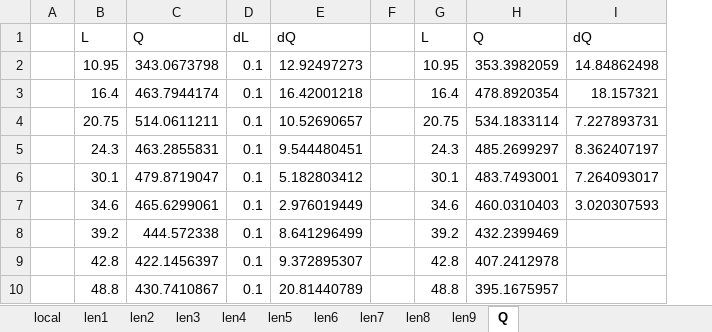
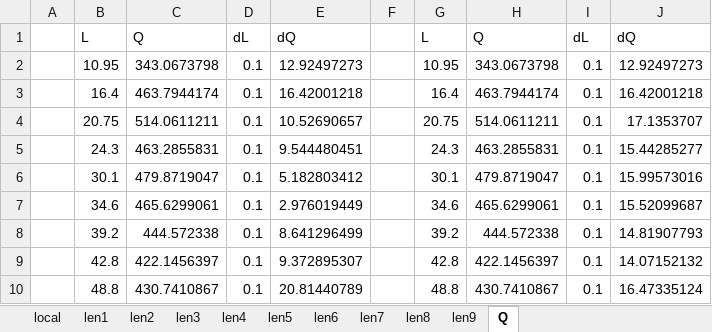
Before and after one commit to Togohogo1-Archive/phy180-pendulum-report, an Excel workbook: plotting/raw_retake.xlsx, sheet Q, drawn as a sheet; values as stored, in another font and other column widths than the file's, no borders; removed rows and columns are numbered as before the commit, all else as after; the diff names each change by its address in the sheet, - before the commit and + after, or states it on an @@ line.

```diff
--- a/plotting/raw_retake.xlsx (sheet Q)
+++ b/plotting/raw_retake.xlsx (sheet Q)
-column H, rows 1-10: Q | 353.3982059 | 478.8920354 | 534.1833114 | 485.2699297 | 483.7493001 | 460.0310403 | 432.2399469 | 407.2412978 | 395.1675957
-column I, rows 1-7: dQ | 14.84862498 | 18.157321 | 7.227893731 | 8.362407197 | 7.264093017 | 3.020307593
+column H, rows 1-10: Q | 343.0673798 | 463.7944174 | 514.0611211 | 463.2855831 | 479.8719047 | 465.6299061 | 444.572338 | 422.1456397 | 430.7410867
+column I, rows 1-10: dL | 0.1 | 0.1 | 0.1 | 0.1 | 0.1 | 0.1 | 0.1 | 0.1 | 0.1
+column J, rows 1-10: dQ | 12.92497273 | 16.42001218 | 17.1353707 | 15.44285277 | 15.99573016 | 15.52099687 | 14.81907793 | 14.07152132 | 16.47335124
```
Also changed, not shown: sheet local, 1 other file.
